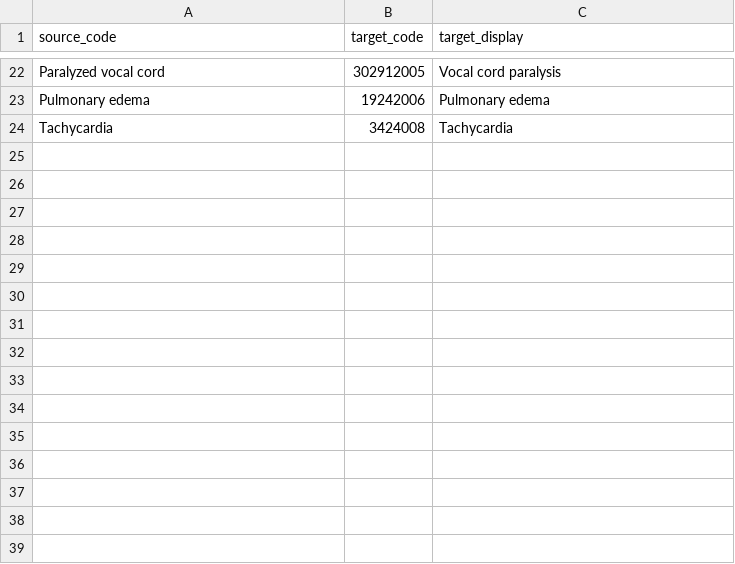
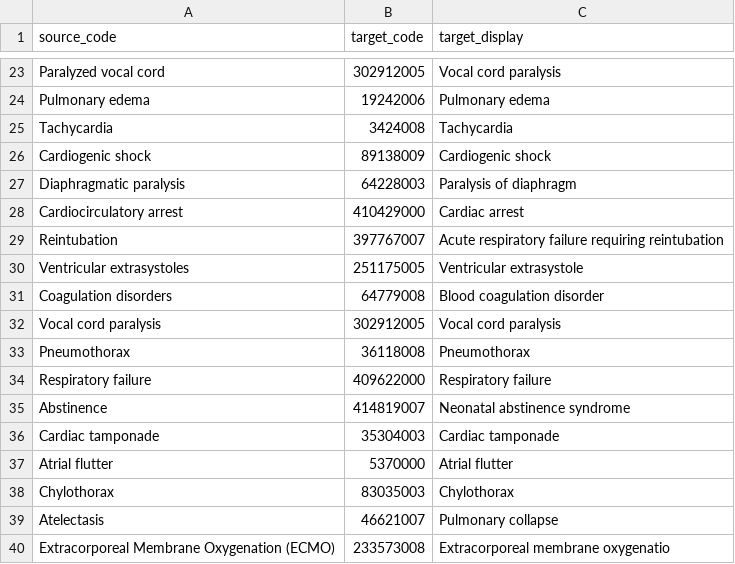
Before and after one commit to aiccelerate/data-integration-suite, a CSV file: mapping-contexts/pilot1-hsjd/complication-codes.csv, drawn as a sheet; only a part is shown, gaps mark what is left out; the diff covers the shown part only; the diff names each change by its address in the sheet, - before the commit and + after, or states it on an @@ line.

Commit message:
Changes on the mappings with new version of data for Pilot1 HSJD

```diff
--- a/mapping-contexts/pilot1-hsjd/complication-codes.csv
+++ b/mapping-contexts/pilot1-hsjd/complication-codes.csv
+row 26: Cardiogenic shock | 89138009 | Cardiogenic shock
+row 27: Diaphragmatic paralysis | 64228003 | Paralysis of diaphragm
+row 28: Cardiocirculatory arrest | 410429000 | Cardiac arrest
+row 29: Reintubation | 397767007 | Acute respiratory failure requiring reintubation
+row 30: Ventricular extrasystoles | 251175005 | Ventricular extrasystole
+row 31: Coagulation disorders | 64779008 | Blood coagulation disorder
+row 32: Vocal cord paralysis | 302912005 | Vocal cord paralysis
+row 33: Pneumothorax | 36118008 | Pneumothorax
+row 34: Respiratory failure | 409622000 | Respiratory failure
+row 35: Abstinence | 414819007 | Neonatal abstinence syndrome
+row 36: Cardiac tamponade | 35304003 | Cardiac tamponade
+row 37: Atrial flutter | 5370000 | Atrial flutter
+row 38: Chylothorax | 83035003 | Chylothorax
+row 39: Atelectasis | 46621007 | Pulmonary collapse
+row 40: Extracorporeal Membrane Oxygenation (ECMO) | 233573008 | Extracorporeal membrane oxygenatio
```
Also changed, not shown: 2 added rows, 1 removed row and 12 edited cells elsewhere in this file, mapping-contexts/pilot1-hsjd/encounter-type-concept-map.csv, mapping-contexts/pilot1-hsjd/lab-results-concept-map.csv, 23 other files.
